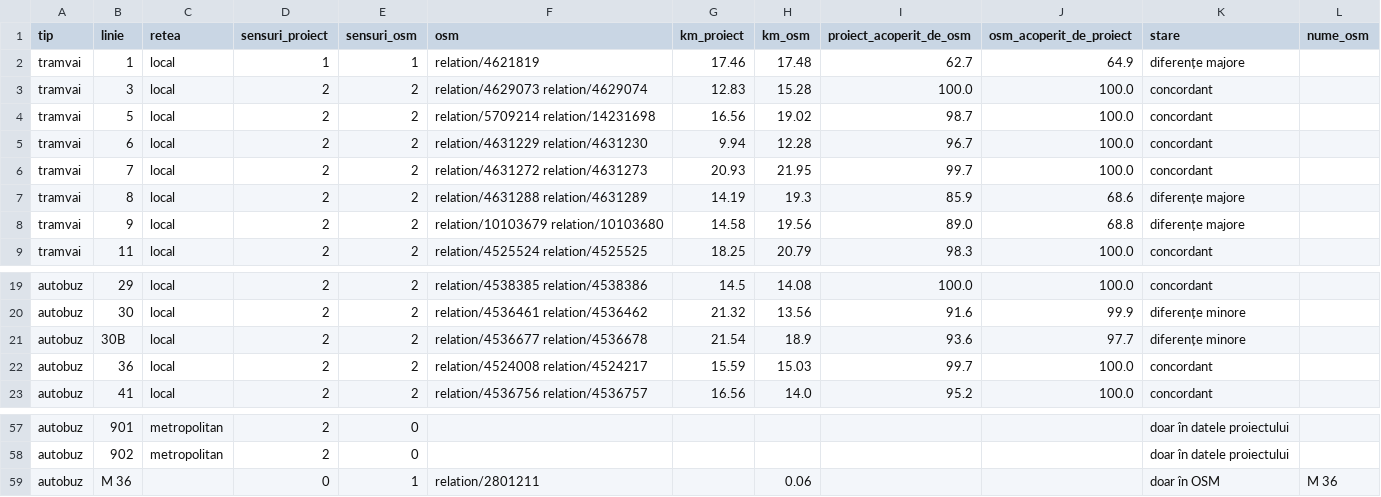
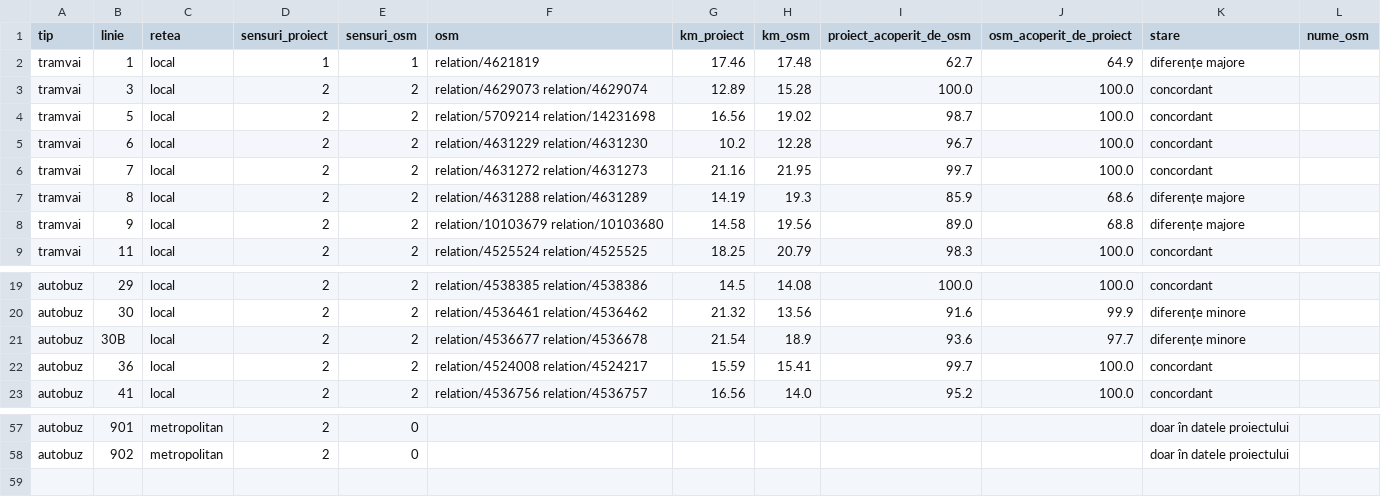
Before and after one commit to coveadrian83/gis, a CSV file: public/data/transport/comparatie_osm_linii.csv, drawn as a sheet; only a part is shown, gaps mark what is left out.

```diff
--- a/public/data/transport/comparatie_osm_linii.csv
+++ b/public/data/transport/comparatie_osm_linii.csv
@@ -2,6 +2,6 @@
 tramvai,1,local,1,1,relation/4621819,17.46,17.48,62.7,64.9,diferențe majore,
-tramvai,3,local,2,2,relation/4629073 relation/4629074,12.83,15.28,100.0,100.0,concordant,
+tramvai,3,local,2,2,relation/4629073 relation/4629074,12.89,15.28,100.0,100.0,concordant,
 tramvai,5,local,2,2,relation/5709214 relation/14231698,16.56,19.02,98.7,100.0,concordant,
-tramvai,6,local,2,2,relation/4631229 relation/4631230,9.94,12.28,96.7,100.0,concordant,
-tramvai,7,local,2,2,relation/4631272 relation/4631273,20.93,21.95,99.7,100.0,concordant,
+tramvai,6,local,2,2,relation/4631229 relation/4631230,10.2,12.28,96.7,100.0,concordant,
+tramvai,7,local,2,2,relation/4631272 relation/4631273,21.16,21.95,99.7,100.0,concordant,
 tramvai,8,local,2,2,relation/4631288 relation/4631289,14.19,19.3,85.9,68.6,diferențe majore,
@@ -21,3 +21,3 @@ autobuz,30,local,2,2,relation/4536461 relation/4536462,21.32,13.56,91.6,99.9,dif
 autobuz,30B,local,2,2,relation/4536677 relation/4536678,21.54,18.9,93.6,97.7,diferențe minore,
-autobuz,36,local,2,2,relation/4524008 relation/4524217,15.59,15.03,99.7,100.0,concordant,
+autobuz,36,local,2,2,relation/4524008 relation/4524217,15.59,15.41,99.7,100.0,concordant,
 autobuz,41,local,2,2,relation/4536756 relation/4536757,16.56,14.0,95.2,100.0,concordant,
@@ -58,2 +58 @@ autobuz,901,metropolitan,2,0,,,,,,doar în datele proiectului,
 autobuz,902,metropolitan,2,0,,,,,,doar în datele proiectului,
-autobuz,M 36,,0,1,relation/2801211,,0.06,,,doar în OSM,M 36
```
Also changed, not shown: public/data/transport/comparatie_osm_probleme.csv, public/data/transport/comparatie_osm_statii.csv, 12 other files.
